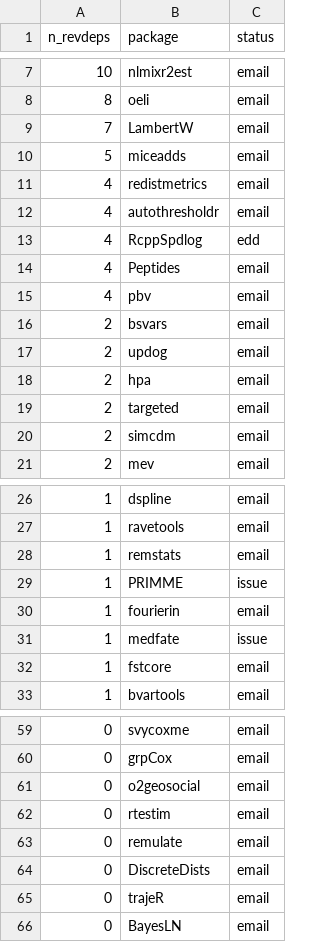
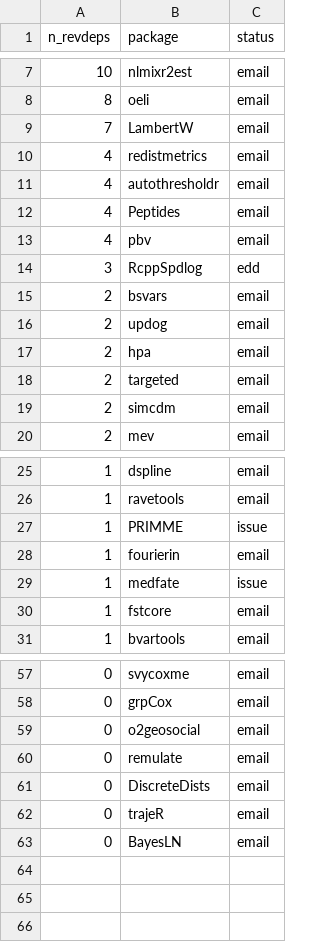
Before and after one commit to Enchufa2/Rcpp-mask-Rf_error, a CSV file: lists/attrs.csv, drawn as a sheet; only a part is shown, gaps mark what is left out; removed rows and columns are numbered as before the commit, all else as after; the diff names each change by its address in the sheet, - before the commit and + after, or states it on an @@ line.

```diff
--- a/lists/attrs.csv
+++ b/lists/attrs.csv
-row 10: 5 | miceadds | email
-row 13: 4 | RcppSpdlog | edd
+row 14: 3 | RcppSpdlog | edd
-row 28: 1 | remstats | email
-row 62: 0 | rtestim | email
```
Also changed, not shown: lists/other.csv.
